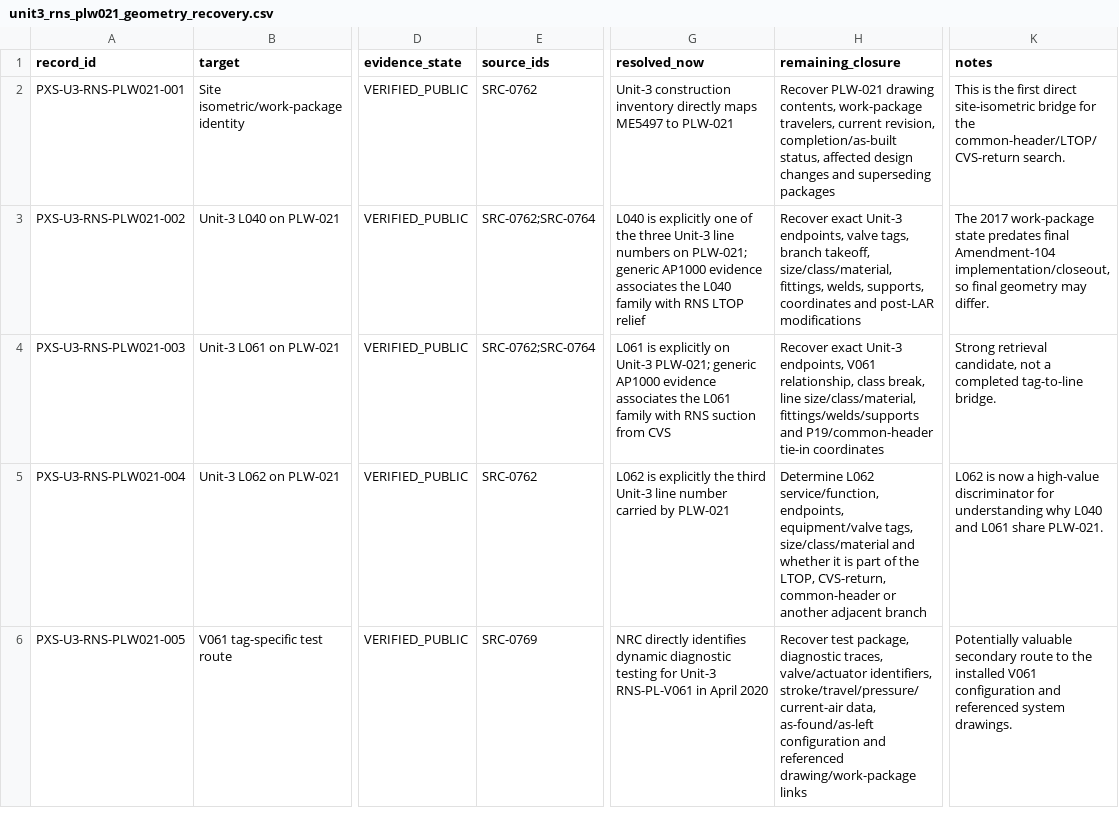
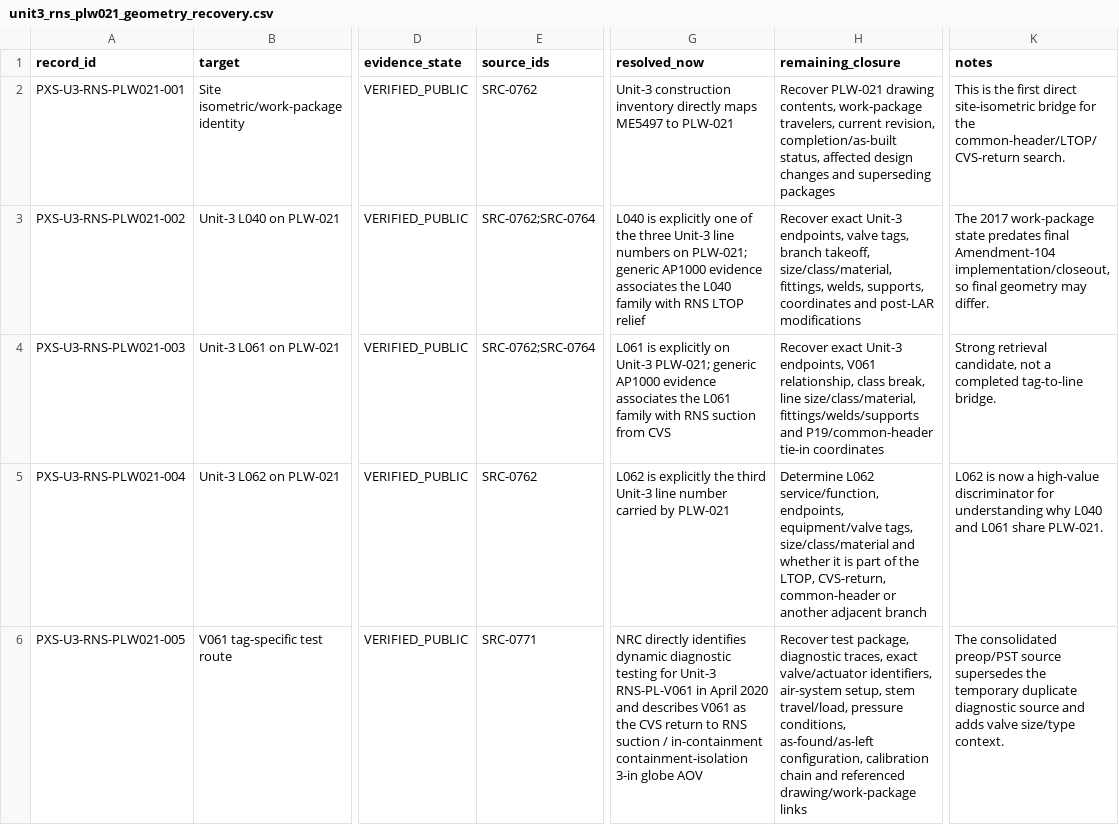
Before and after one commit to VesperCaeli/Westinghouse-ap1000-project, a CSV file: data/systems/PXS/unit3_rns_plw021_geometry_recovery.csv, drawn as a sheet; only a part is shown, gaps mark what is left out; the diff covers the shown part only; the diff names each change by its address in the sheet, - before the commit and + after, or states it on an @@ line.

Commit message:
Use consolidated V061 diagnostic source

```diff
--- a/data/systems/PXS/unit3_rns_plw021_geometry_recovery.csv
+++ b/data/systems/PXS/unit3_rns_plw021_geometry_recovery.csv
-E6 (source_ids): SRC-0769
+E6 (source_ids): SRC-0771
-G6 (resolved_now): …April 2020
+G6 (resolved_now): …April 2020 and describes V061 as the CVS return to RNS suction / in-containment containment-isolation 3-in globe AOV
-H6 (remaining_closure): …diagnostic traces, valve/actuator identifiers, stroke/travel/pressure/current-air data, as-found/as-left configuration and referenced…
+H6 (remaining_closure): …diagnostic traces, exact valve/actuator identifiers, air-system setup, stem travel/load, pressure conditions, as-found/as-left configuration, calibration chain and referenced…
-K6 (notes): Potentially valuable secondary route to the installed V061 configuration and referenced system drawings.
+K6 (notes): The consolidated preop/PST source supersedes the temporary duplicate diagnostic source and adds valve size/type context.
```
Also changed, not shown: 4 edited cells elsewhere in this file.
